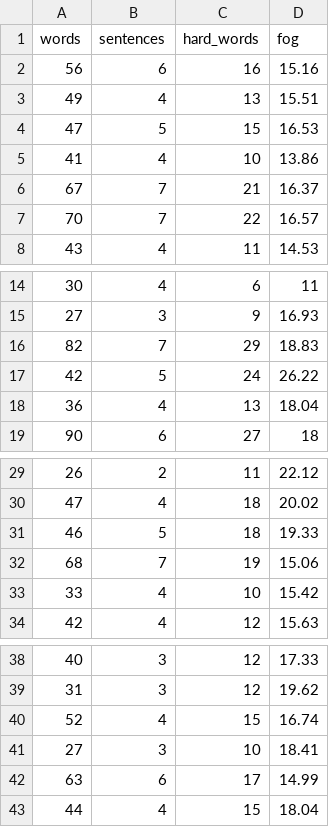
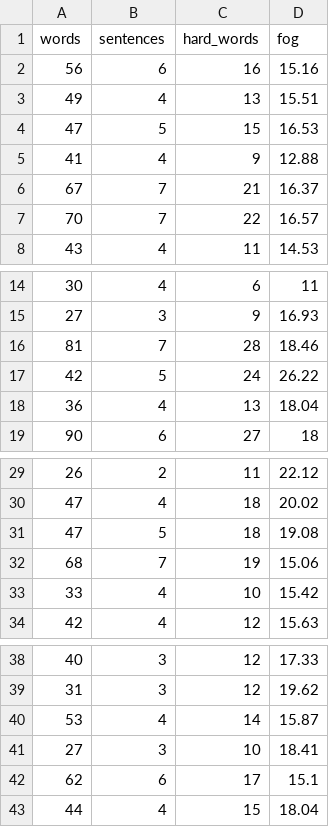
Before and after one commit to etakerim/pedagogy-thesis, a CSV file: charakter-textu.csv, drawn as a sheet; only a part is shown, gaps mark what is left out.

```diff
--- a/charakter-textu.csv
+++ b/charakter-textu.csv
@@ -4,3 +4,3 @@ words,sentences,hard_words,fog
 47,5,15,16.53
-41,4,10,13.86
+41,4,9,12.88
 67,7,21,16.37
@@ -15,3 +15,3 @@ words,sentences,hard_words,fog
 27,3,9,16.93
-82,7,29,18.83
+81,7,28,18.46
 42,5,24,26.22
@@ -30,3 +30,3 @@ words,sentences,hard_words,fog
 47,4,18,20.02
-46,5,18,19.33
+47,5,18,19.08
 68,7,19,15.06
@@ -39,5 +39,5 @@ words,sentences,hard_words,fog
 31,3,12,19.62
-52,4,15,16.74
+53,4,14,15.87
 27,3,10,18.41
-63,6,17,14.99
+62,6,17,15.1
 44,4,15,18.04
```
Also changed, not shown: 16 other files.
